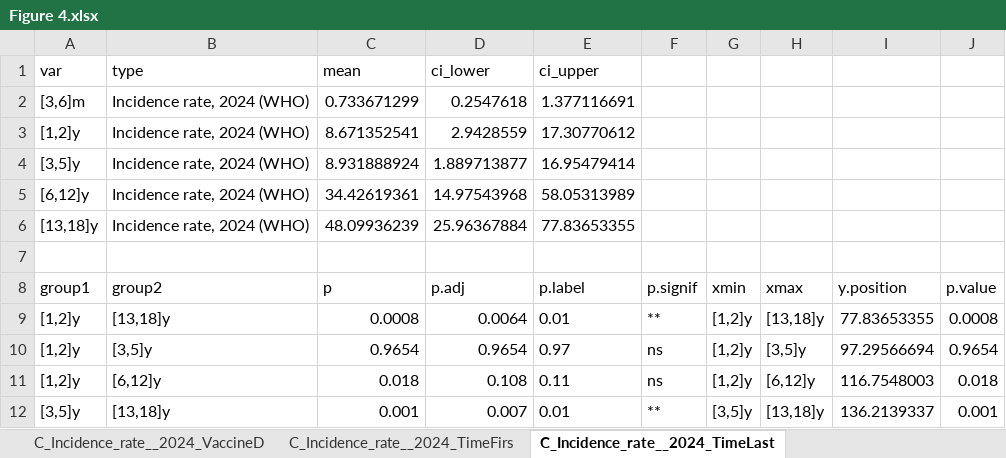
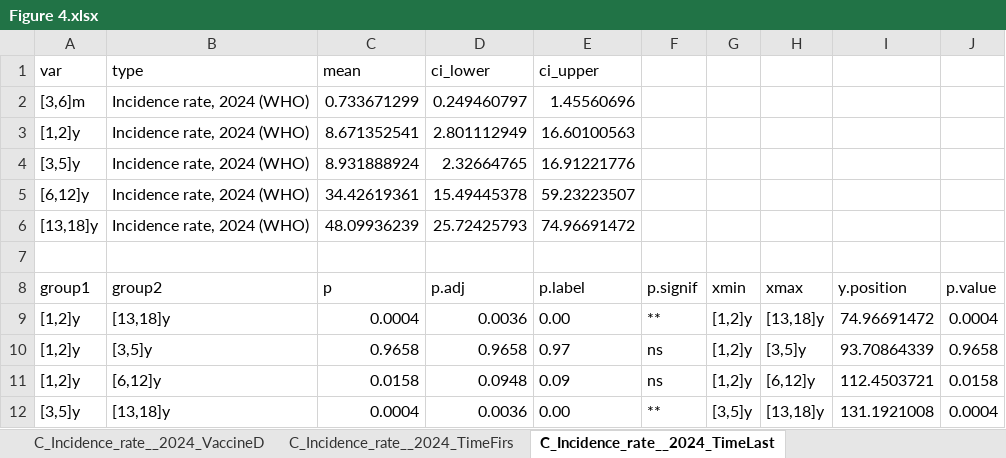
Before and after one commit to xmusphlkg/PertussisVaccineCompare, an Excel workbook: Output/Figure 4.xlsx, sheet C_Incidence_rate__2024_TimeLast, drawn as a sheet; only a part is shown; values as stored, in another font and other column widths than the file's, no borders; the diff covers the shown part only; the diff names each change by its address in the sheet, - before the commit and + after, or states it on an @@ line.

```diff
--- a/Output/Figure 4.xlsx (sheet C_Incidence_rate__2024_TimeLast)
+++ b/Output/Figure 4.xlsx (sheet C_Incidence_rate__2024_TimeLast)
-D2 (ci_lower): 0.2547618
+D2 (ci_lower): 0.249460797
-E2 (ci_upper): 1.377116691
+E2 (ci_upper): 1.45560696
-D3 (ci_lower): 2.9428559
+D3 (ci_lower): 2.801112949
-E3 (ci_upper): 17.30770612
+E3 (ci_upper): 16.60100563
-D4 (ci_lower): 1.889713877
+D4 (ci_lower): 2.32664765
-E4 (ci_upper): 16.95479414
+E4 (ci_upper): 16.91221776
-D5 (ci_lower): 14.97543968
+D5 (ci_lower): 15.49445378
-E5 (ci_upper): 58.05313989
+E5 (ci_upper): 59.23223507
-D6 (ci_lower): 25.96367884
+D6 (ci_lower): 25.72425793
-E6 (ci_upper): 77.83653355
+E6 (ci_upper): 74.96691472
-C9 (mean): 0.0008
+C9 (mean): 0.0004
-D9 (ci_lower): 0.0064
+D9 (ci_lower): 0.0036
-E9 (ci_upper): 0.01
+E9 (ci_upper): 0.00
-I9: 77.83653355
+I9: 74.96691472
-J9: 0.0008
+J9: 0.0004
-C10 (mean): 0.9654
+C10 (mean): 0.9658
-D10 (ci_lower): 0.9654
+D10 (ci_lower): 0.9658
-I10: 97.29566694
+I10: 93.70864339
-J10: 0.9654
+J10: 0.9658
-C11 (mean): 0.018
+C11 (mean): 0.0158
-D11 (ci_lower): 0.108
+D11 (ci_lower): 0.0948
-E11 (ci_upper): 0.11
+E11 (ci_upper): 0.09
-I11: 116.7548003
+I11: 112.4503721
-J11: 0.018
+J11: 0.0158
-C12 (mean): 0.001
+C12 (mean): 0.0004
-D12 (ci_lower): 0.007
+D12 (ci_lower): 0.0036
-E12 (ci_upper): 0.01
+E12 (ci_upper): 0.00
-I12: 136.2139337
+I12: 131.1921008
-J12: 0.001
+J12: 0.0004
```
Also changed, not shown: 26 edited cells elsewhere in this sheet, sheet D_Incidence_rate__2019_TimeLast, sheet A_Incidence_rate__2019_TimeLast, sheet B_Incidence_rate__2021_TimeLast, sheet A_Incidence_rate__2019_VaccineD, sheet E_Incidence_rate__2021_TimeLast, sheet C_Incidence_rate__2024_VaccineD, 13 more sheets, Output/Figure 5.xlsx, Output/Figure 7.xlsx, 36 other files.
